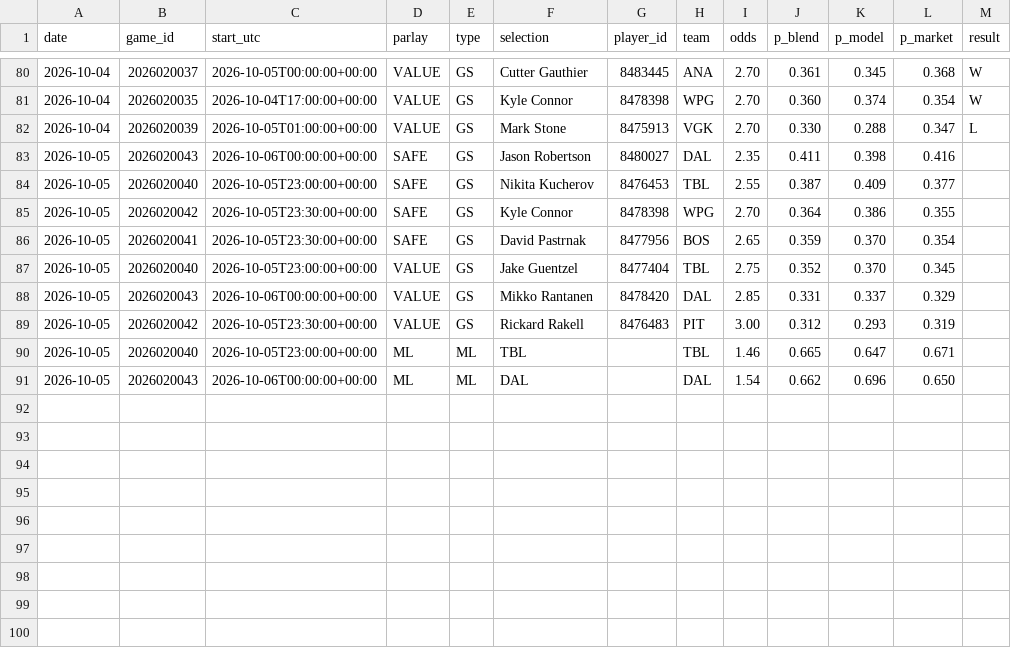
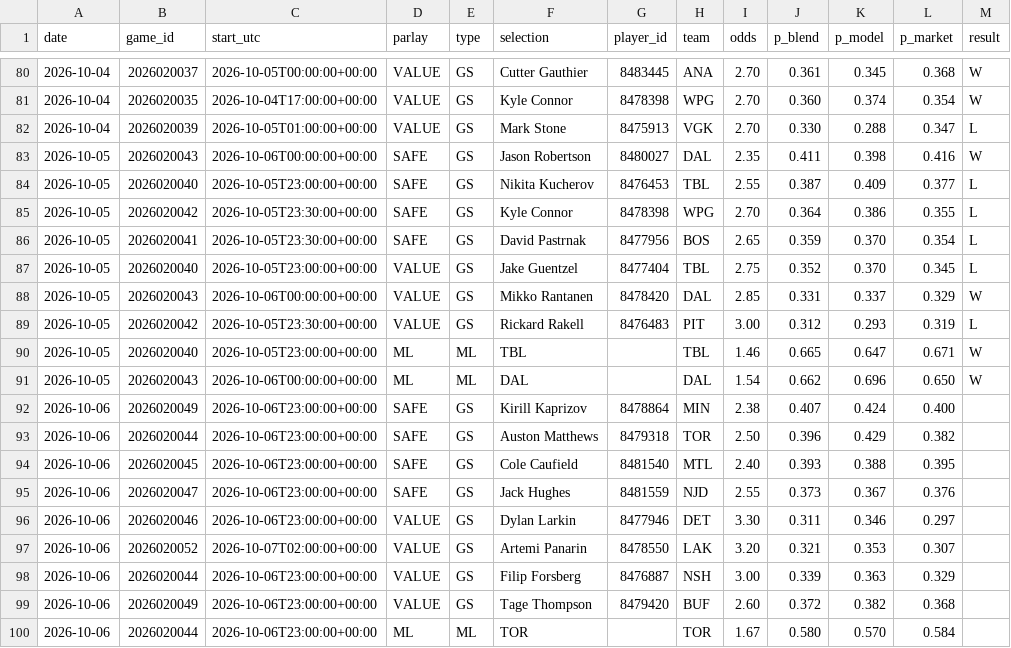
Before and after one commit to joshuajoshuajaja/jaja123, a CSV file: data/nhl/picks_log.csv, drawn as a sheet; only a part is shown, gaps mark what is left out.

```diff
--- a/data/nhl/picks_log.csv
+++ b/data/nhl/picks_log.csv
@@ -82,10 +82,19 @@ date,game_id,start_utc,parlay,type,selection,player_id,team,odds,p_blend,p_model
 2026-10-04,2026020039,2026-10-05T01:00:00+00:00,VALUE,GS,Mark Stone,8475913,VGK,2.70,0.330,0.288,0.347,L
-2026-10-05,2026020043,2026-10-06T00:00:00+00:00,SAFE,GS,Jason Robertson,8480027,DAL,2.35,0.411,0.398,0.416,
-2026-10-05,2026020040,2026-10-05T23:00:00+00:00,SAFE,GS,Nikita Kucherov,8476453,TBL,2.55,0.387,0.409,0.377,
-2026-10-05,2026020042,2026-10-05T23:30:00+00:00,SAFE,GS,Kyle Connor,8478398,WPG,2.70,0.364,0.386,0.355,
-2026-10-05,2026020041,2026-10-05T23:30:00+00:00,SAFE,GS,David Pastrnak,8477956,BOS,2.65,0.359,0.370,0.354,
-2026-10-05,2026020040,2026-10-05T23:00:00+00:00,VALUE,GS,Jake Guentzel,8477404,TBL,2.75,0.352,0.370,0.345,
-2026-10-05,2026020043,2026-10-06T00:00:00+00:00,VALUE,GS,Mikko Rantanen,8478420,DAL,2.85,0.331,0.337,0.329,
-2026-10-05,2026020042,2026-10-05T23:30:00+00:00,VALUE,GS,Rickard Rakell,8476483,PIT,3.00,0.312,0.293,0.319,
-2026-10-05,2026020040,2026-10-05T23:00:00+00:00,ML,ML,TBL,,TBL,1.46,0.665,0.647,0.671,
-2026-10-05,2026020043,2026-10-06T00:00:00+00:00,ML,ML,DAL,,DAL,1.54,0.662,0.696,0.650,
+2026-10-05,2026020043,2026-10-06T00:00:00+00:00,SAFE,GS,Jason Robertson,8480027,DAL,2.35,0.411,0.398,0.416,W
+2026-10-05,2026020040,2026-10-05T23:00:00+00:00,SAFE,GS,Nikita Kucherov,8476453,TBL,2.55,0.387,0.409,0.377,L
+2026-10-05,2026020042,2026-10-05T23:30:00+00:00,SAFE,GS,Kyle Connor,8478398,WPG,2.70,0.364,0.386,0.355,L
+2026-10-05,2026020041,2026-10-05T23:30:00+00:00,SAFE,GS,David Pastrnak,8477956,BOS,2.65,0.359,0.370,0.354,L
+2026-10-05,2026020040,2026-10-05T23:00:00+00:00,VALUE,GS,Jake Guentzel,8477404,TBL,2.75,0.352,0.370,0.345,L
+2026-10-05,2026020043,2026-10-06T00:00:00+00:00,VALUE,GS,Mikko Rantanen,8478420,DAL,2.85,0.331,0.337,0.329,W
+2026-10-05,2026020042,2026-10-05T23:30:00+00:00,VALUE,GS,Rickard Rakell,8476483,PIT,3.00,0.312,0.293,0.319,L
+2026-10-05,2026020040,2026-10-05T23:00:00+00:00,ML,ML,TBL,,TBL,1.46,0.665,0.647,0.671,W
+2026-10-05,2026020043,2026-10-06T00:00:00+00:00,ML,ML,DAL,,DAL,1.54,0.662,0.696,0.650,W
+2026-10-06,2026020049,2026-10-06T23:00:00+00:00,SAFE,GS,Kirill Kaprizov,8478864,MIN,2.38,0.407,0.424,0.400,
+2026-10-06,2026020044,2026-10-06T23:00:00+00:00,SAFE,GS,Auston Matthews,8479318,TOR,2.50,0.396,0.429,0.382,
+2026-10-06,2026020045,2026-10-06T23:00:00+00:00,SAFE,GS,Cole Caufield,8481540,MTL,2.40,0.393,0.388,0.395,
+2026-10-06,2026020047,2026-10-06T23:00:00+00:00,SAFE,GS,Jack Hughes,8481559,NJD,2.55,0.373,0.367,0.376,
+2026-10-06,2026020046,2026-10-06T23:00:00+00:00,VALUE,GS,Dylan Larkin,8477946,DET,3.30,0.311,0.346,0.297,
+2026-10-06,2026020052,2026-10-07T02:00:00+00:00,VALUE,GS,Artemi Panarin,8478550,LAK,3.20,0.321,0.353,0.307,
+2026-10-06,2026020044,2026-10-06T23:00:00+00:00,VALUE,GS,Filip Forsberg,8476887,NSH,3.00,0.339,0.363,0.329,
+2026-10-06,2026020049,2026-10-06T23:00:00+00:00,VALUE,GS,Tage Thompson,8479420,BUF,2.60,0.372,0.382,0.368,
+2026-10-06,2026020044,2026-10-06T23:00:00+00:00,ML,ML,TOR,,TOR,1.67,0.580,0.570,0.584,
```
Also changed, not shown: 1 other file.
